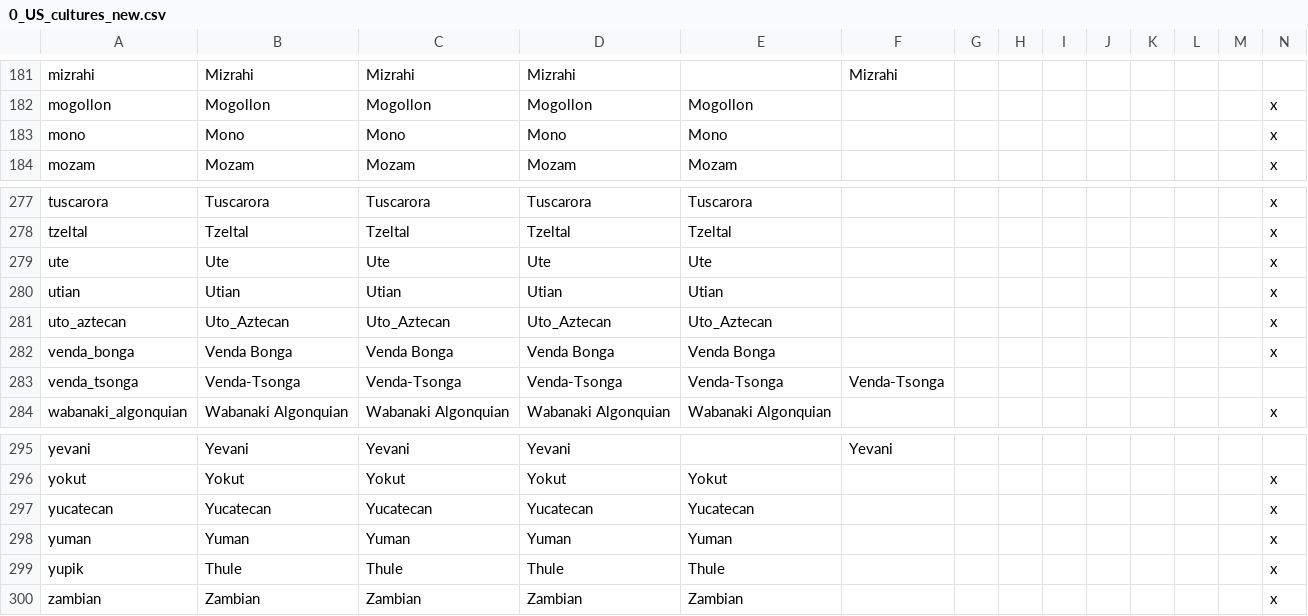
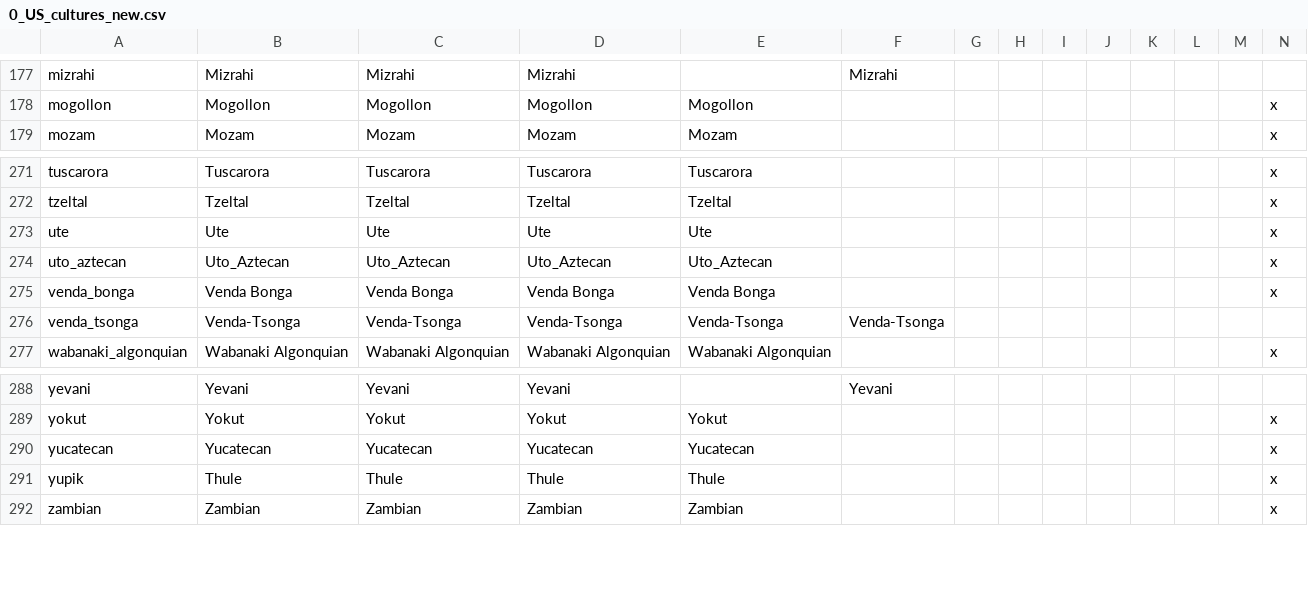
Before and after one commit to 00matthew2000/Lux-Ultima, a CSV file: localisation/0_US_cultures_new.csv, drawn as a sheet; only a part is shown, gaps mark what is left out; removed rows and columns are numbered as before the commit, all else as after; rows hold the shown columns only; the diff covers the shown part only; the diff names each change by its address in the sheet, - before the commit and + after, or states it on an @@ line.

```diff
--- a/localisation/0_US_cultures_new.csv
+++ b/localisation/0_US_cultures_new.csv
-row 183: mono | Mono | Mono | Mono | Mono |  |  |  |  |  |  |  |  | x
-row 280: utian | Utian | Utian | Utian | Utian |  |  |  |  |  |  |  |  | x
-row 298: yuman | Yuman | Yuman | Yuman | Yuman |  |  |  |  |  |  |  |  | x
```
Also changed, not shown: 1 added row and 6 removed rows elsewhere in this file, 1 other file.
